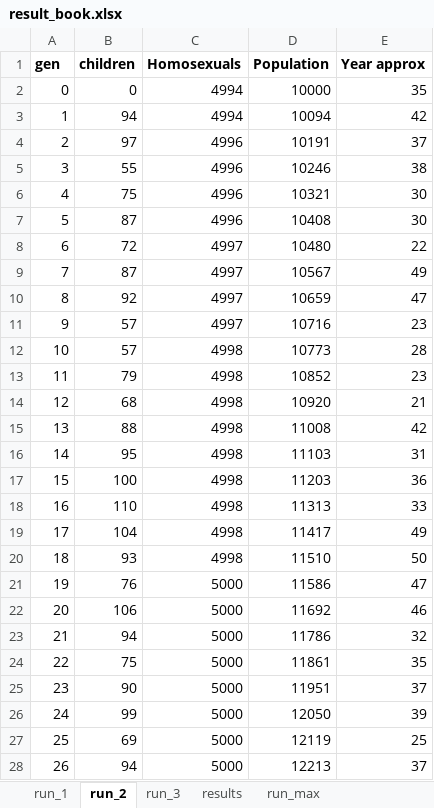
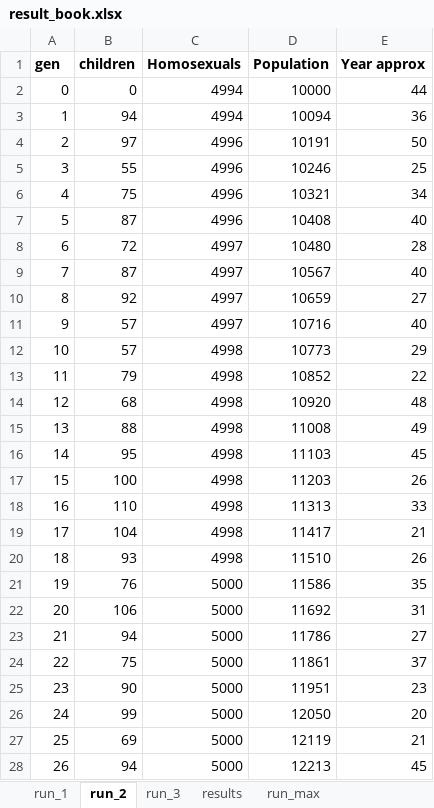
Before and after one commit to svnty/homosexuality-simulator, an Excel workbook: result_book.xlsx, sheet run_2, drawn as a sheet; only a part is shown; values as stored, in another font and other column widths than the file's, no borders; charts and pictures not drawn; the diff covers the shown part only; the diff names each change by its address in the sheet, - before the commit and + after, or states it on an @@ line.

```diff
--- a/result_book.xlsx (sheet run_2)
+++ b/result_book.xlsx (sheet run_2)
-E2 (Year approx): 35
+E2 (Year approx): 44
-E3 (Year approx): 42
+E3 (Year approx): 36
-E4 (Year approx): 37
+E4 (Year approx): 50
-E5 (Year approx): 38
+E5 (Year approx): 25
-E6 (Year approx): 30
+E6 (Year approx): 34
-E7 (Year approx): 30
+E7 (Year approx): 40
-E8 (Year approx): 22
+E8 (Year approx): 28
-E9 (Year approx): 49
+E9 (Year approx): 40
-E10 (Year approx): 47
+E10 (Year approx): 27
-E11 (Year approx): 23
+E11 (Year approx): 40
-E12 (Year approx): 28
+E12 (Year approx): 29
-E13 (Year approx): 23
+E13 (Year approx): 22
-E14 (Year approx): 21
+E14 (Year approx): 48
-E15 (Year approx): 42
+E15 (Year approx): 49
-E16 (Year approx): 31
+E16 (Year approx): 45
-E17 (Year approx): 36
+E17 (Year approx): 26
-E19 (Year approx): 49
+E19 (Year approx): 21
-E20 (Year approx): 50
+E20 (Year approx): 26
-E21 (Year approx): 47
+E21 (Year approx): 35
-E22 (Year approx): 46
+E22 (Year approx): 31
-E23 (Year approx): 32
+E23 (Year approx): 27
-E24 (Year approx): 35
+E24 (Year approx): 37
-E25 (Year approx): 37
+E25 (Year approx): 23
-E26 (Year approx): 39
+E26 (Year approx): 20
-E27 (Year approx): 25
+E27 (Year approx): 21
-E28 (Year approx): 37
+E28 (Year approx): 45
```
Also changed, not shown: 113 edited cells elsewhere in this sheet, sheet run_max, sheet run_3, sheet run_1, charts or pictures, 1 other file.
